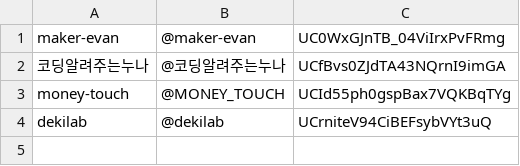
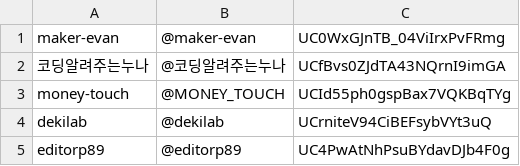
Before and after one commit to Yoonkyu-Lee/claude-code-tutorial, a TSV file: .claude/channel-handles.tsv, drawn as a sheet.

Commit message:
digest(editorp89): add 13 videos from 8MLYAnpGvP4 onward + INDEX + registry
New channel editorp89 (편집자P) under ai-coding. 8MLYAnpGvP4 (2026-06-14)
and all uploads after it (15 in window; 2 had no ko captions -> skipped).

```diff
--- a/.claude/channel-handles.tsv
+++ b/.claude/channel-handles.tsv
@@ -4 +4,2 @@ money-touch	@MONEY_TOUCH	UCId55ph0gspBax7VQKBqTYg
 dekilab	@dekilab	UCrniteV94CiBEFsybVYt3uQ
+editorp89	@editorp89	UC4PwAtNhPsuBYdavDJb4F0g
```
Also changed, not shown: 14 other files.
